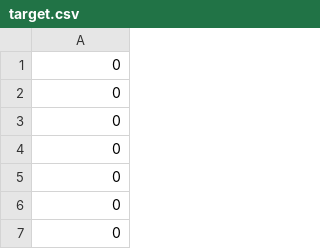
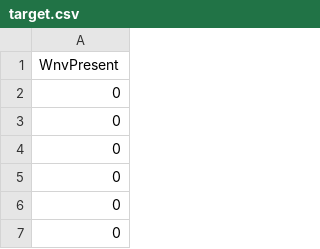
Before and after one commit to helencai62/CDC_WNV_project, a CSV file: target.csv, drawn as a sheet; only a part is shown; the shorter side is filled out with more unchanged rows; the diff names each change by its address in the sheet, - before the commit and + after, or states it on an @@ line.

Commit message:
Updated target

```diff
--- a/target.csv
+++ b/target.csv
+row 1: WnvPresent
```
Also changed, not shown: 2 other files.
